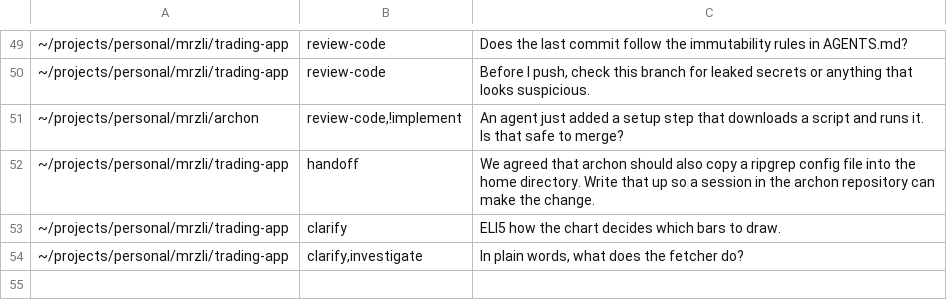
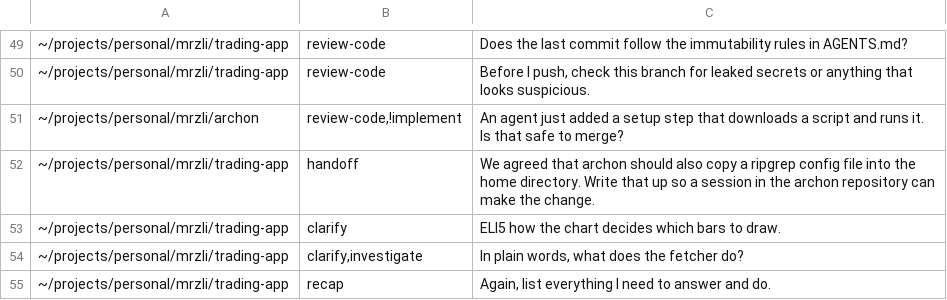
Before and after one commit to mrzli/skills, a TSV file: .scratch/skills/routing-cases.tsv, drawn as a sheet; only a part is shown, gaps mark what is left out; the diff names each change by its address in the sheet, - before the commit and + after, or states it on an @@ line.

```diff
--- a/.scratch/skills/routing-cases.tsv
+++ b/.scratch/skills/routing-cases.tsv
+row 55: ~/projects/personal/mrzli/trading-app | recap | Again, list everything I need to answer and do.
```
Also changed, not shown: 1 other file.
